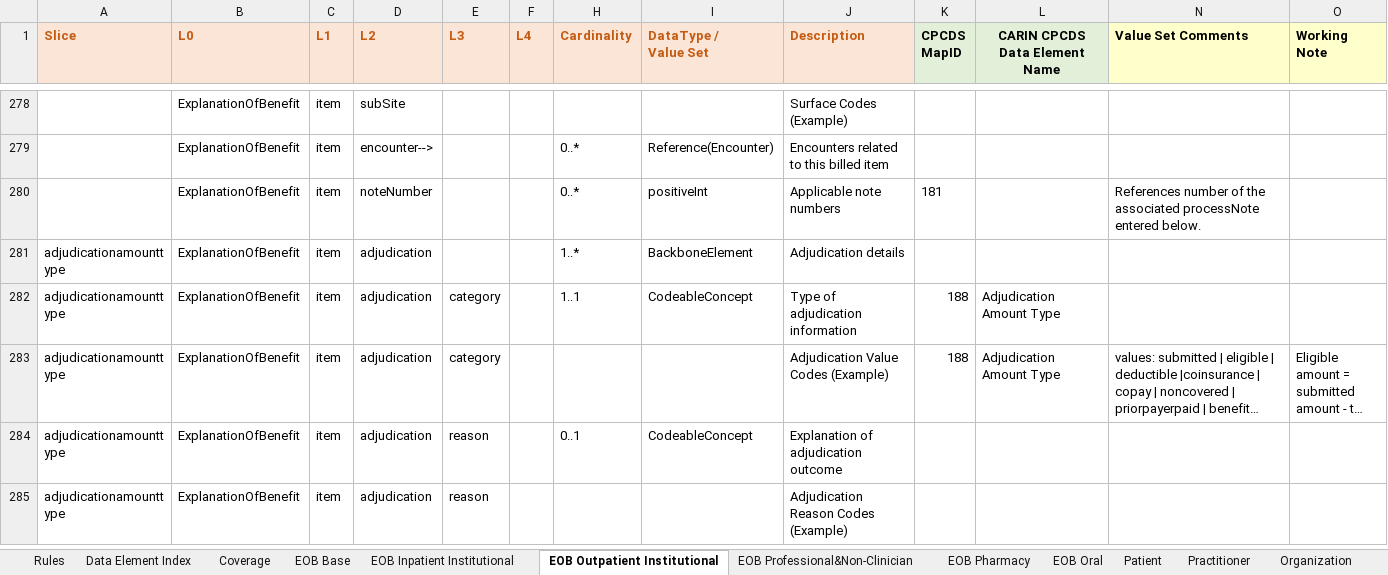
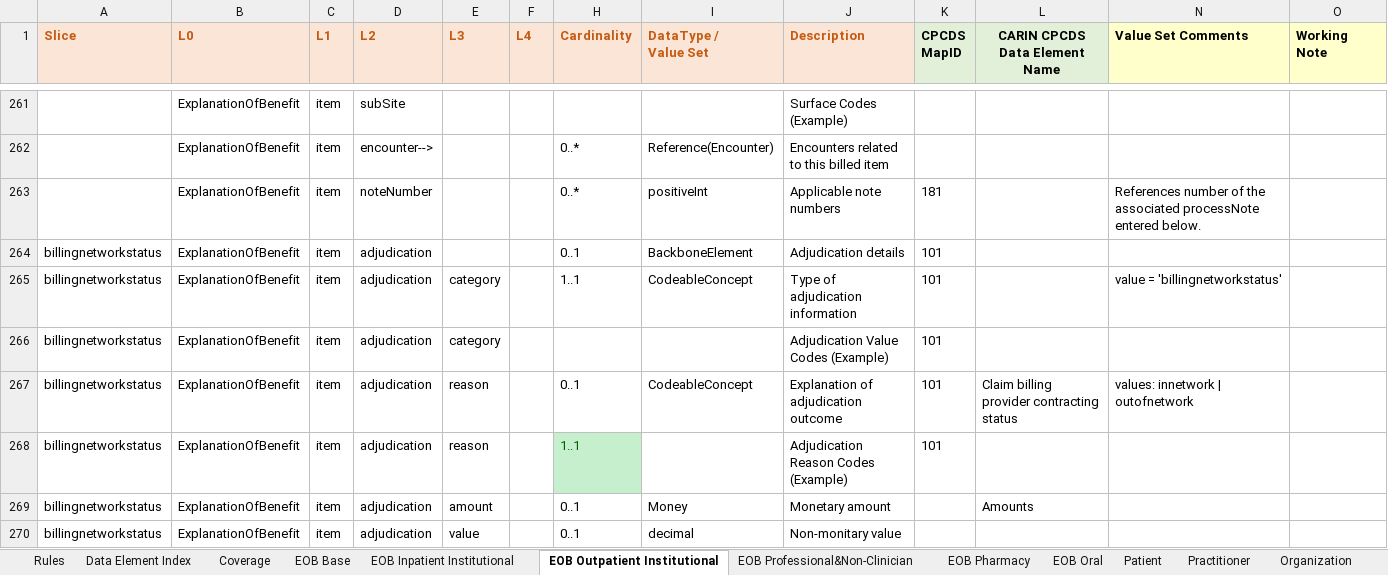
Before and after one commit to HL7/carin-bb, an Excel workbook: input/images/CPCDStoFHIRProfilesMapping.xlsx, sheet EOB Outpatient Institutional, drawn as a sheet; only a part is shown, gaps mark what is left out; the shorter side is filled out with more unchanged rows; long unchanged cells end in …; values as stored, in another font and other column widths than the file's, no borders; the diff covers the shown part only; the diff names each change by its address in the sheet, - before the commit and + after, or states it on an @@ line.

```diff
--- a/input/images/CPCDStoFHIRProfilesMapping.xlsx (sheet EOB Outpatient Institutional)
+++ b/input/images/CPCDStoFHIRProfilesMapping.xlsx (sheet EOB Outpatient Institutional)
+row 264: billingnetworkstatus | ExplanationOfBenefit | item | adjudication |  |  | 0..1 | BackboneElement | Adjudication details | 101
+row 265: billingnetworkstatus | ExplanationOfBenefit | item | adjudication | category |  | 1..1 | CodeableConcept | Type of adjudication information | 101 |  | value = 'billingnetworkstatus'
+row 266: billingnetworkstatus | ExplanationOfBenefit | item | adjudication | category |  |  |  | Adjudication Value Codes (Example) | 101
+row 267: billingnetworkstatus | ExplanationOfBenefit | item | adjudication | reason |  | 0..1 | CodeableConcept | Explanation of adjudication outcome | 101 | Claim billing provider contracting status | values: innetwork | outofnetwork
+row 268: billingnetworkstatus | ExplanationOfBenefit | item | adjudication | reason |  | 1..1 |  | Adjudication Reason Codes (Example) | 101
+row 269: billingnetworkstatus | ExplanationOfBenefit | item | adjudication | amount |  | 0..1 | Money | Monetary amount |  | Amounts
+row 270: billingnetworkstatus | ExplanationOfBenefit | item | adjudication | value |  | 0..1 | decimal | Non-monitary value
```
Also changed, not shown: 21 added rows, 22 removed rows and 16 edited cells elsewhere in this sheet, sheet EOB Oral, sheet EOB Professional&Non-Clinician, sheet EOB Inpatient Institutional, sheet EOB Pharmacy, sheet Data Element Index, formulas that keep their value, hidden cells, input/images/CARINforBlueButtonProfileComparison.xlsx, 6 other files.
